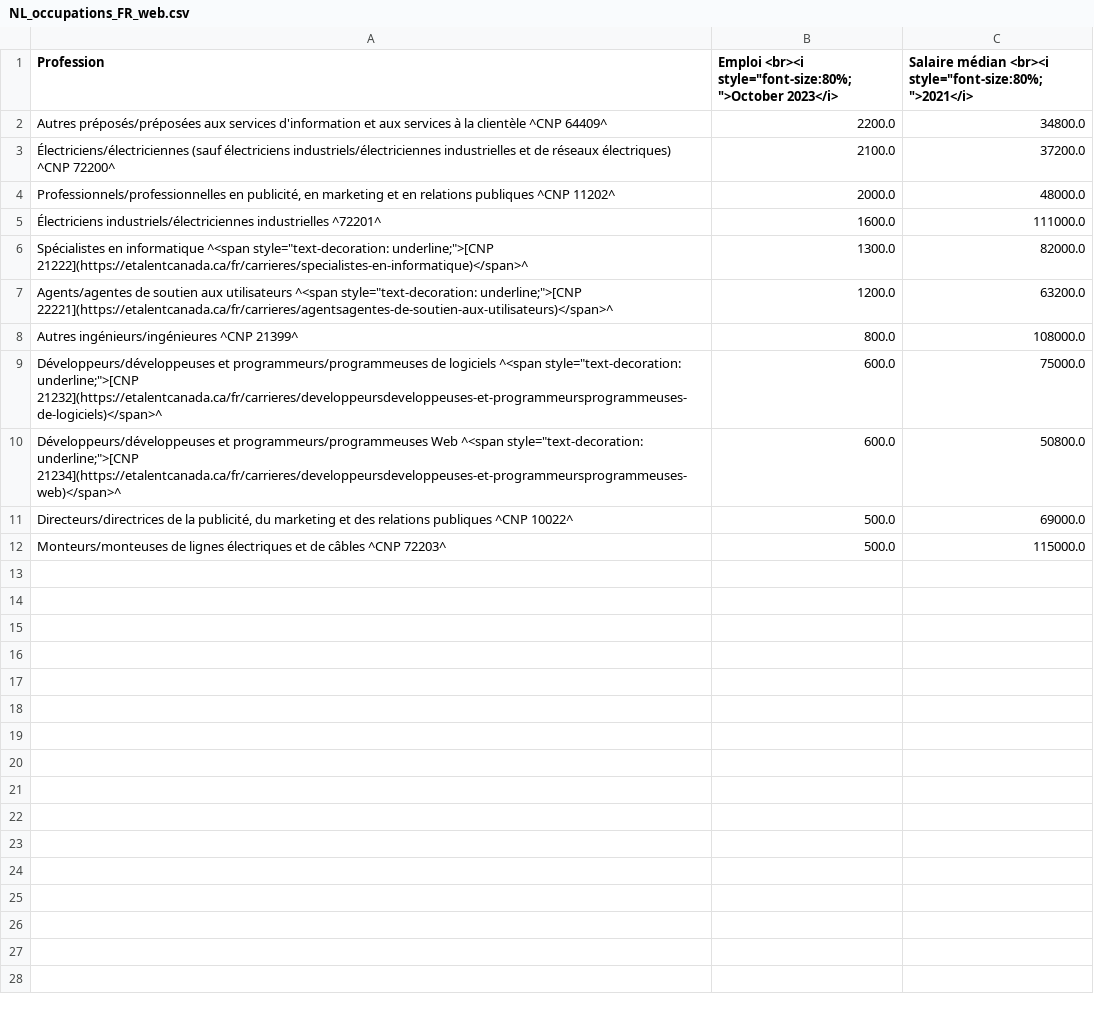
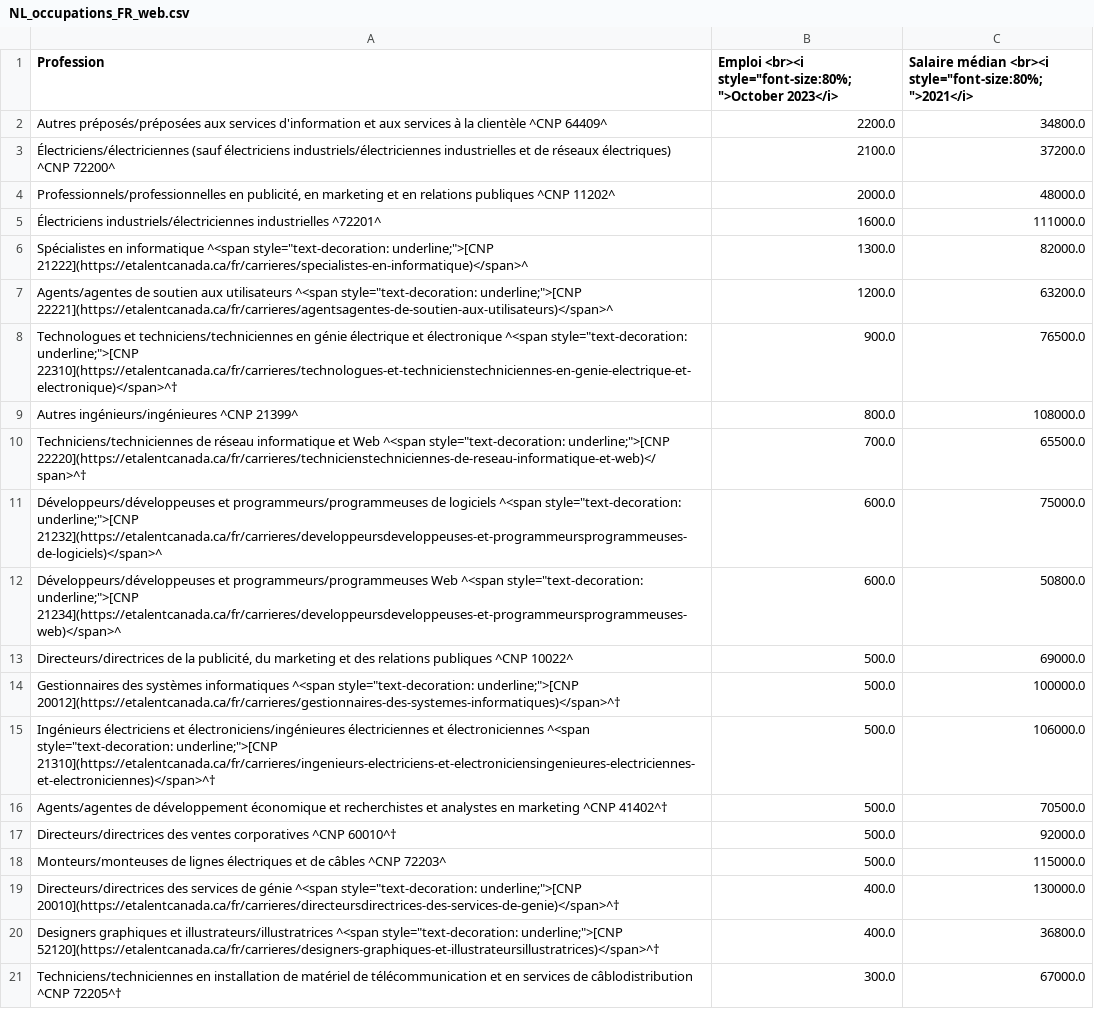
Before and after one commit to eTalent-LMI/lfs_raw, a CSV file: NL_occupations_FR_web.csv, drawn as a sheet; the diff names each change by its address in the sheet, - before the commit and + after, or states it on an @@ line.

```diff
--- a/NL_occupations_FR_web.csv
+++ b/NL_occupations_FR_web.csv
+row 8: Technologues et techniciens/techniciennes en génie électrique et électronique ^<span style="text-decoration: underline;">[CNP 22310](https://etalentcanada.ca/fr/carrieres/technologues-et-technicienstechniciennes-en-genie-electrique-et-electronique)</span>^† | 900.0 | 76500.0
+row 10: Techniciens/techniciennes de réseau informatique et Web ^<span style="text-decoration: underline;">[CNP 22220](https://etalentcanada.ca/fr/carrieres/technicienstechniciennes-de-reseau-informatique-et-web)</span>^† | 700.0 | 65500.0
+row 14: Gestionnaires des systèmes informatiques ^<span style="text-decoration: underline;">[CNP 20012](https://etalentcanada.ca/fr/carrieres/gestionnaires-des-systemes-informatiques)</span>^† | 500.0 | 100000.0
+row 15: Ingénieurs électriciens et électroniciens/ingénieures électriciennes et électroniciennes ^<span style="text-decoration: underline;">[CNP 21310](https://etalentcanada.ca/fr/carrieres/ingenieurs-electriciens-et-electroniciensingenieures-electriciennes-et-electroniciennes)</span>^† | 500.0 | 106000.0
+row 16: Agents/agentes de développement économique et recherchistes et analystes en marketing ^CNP 41402^† | 500.0 | 70500.0
+row 17: Directeurs/directrices des ventes corporatives ^CNP 60010^† | 500.0 | 92000.0
+row 19: Directeurs/directrices des services de génie ^<span style="text-decoration: underline;">[CNP 20010](https://etalentcanada.ca/fr/carrieres/directeursdirectrices-des-services-de-genie)</span>^† | 400.0 | 130000.0
+row 20: Designers graphiques et illustrateurs/illustratrices ^<span style="text-decoration: underline;">[CNP 52120](https://etalentcanada.ca/fr/carrieres/designers-graphiques-et-illustrateursillustratrices)</span>^† | 400.0 | 36800.0
+row 21: Techniciens/techniciennes en installation de matériel de télécommunication et en services de câblodistribution ^CNP 72205^† | 300.0 | 67000.0
```
Also changed, not shown: NB_occupations_FR_web.csv, NL_occupations_EN_web.csv, 13 other files.
